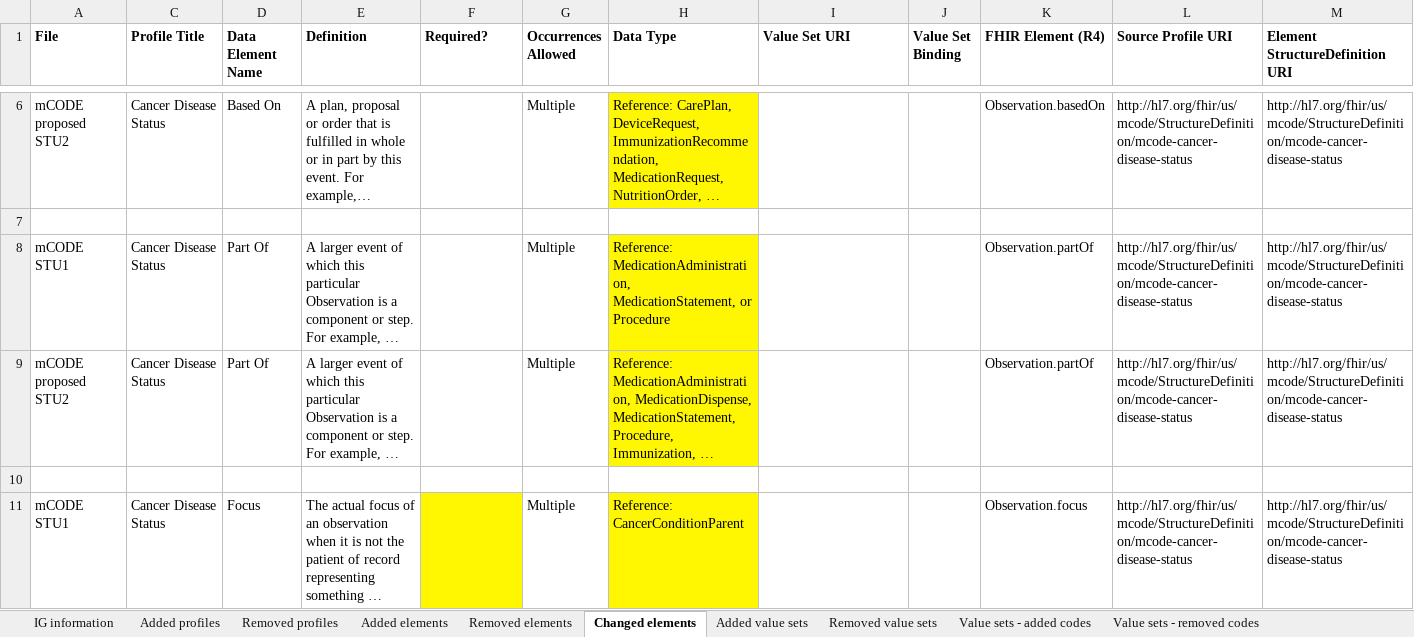
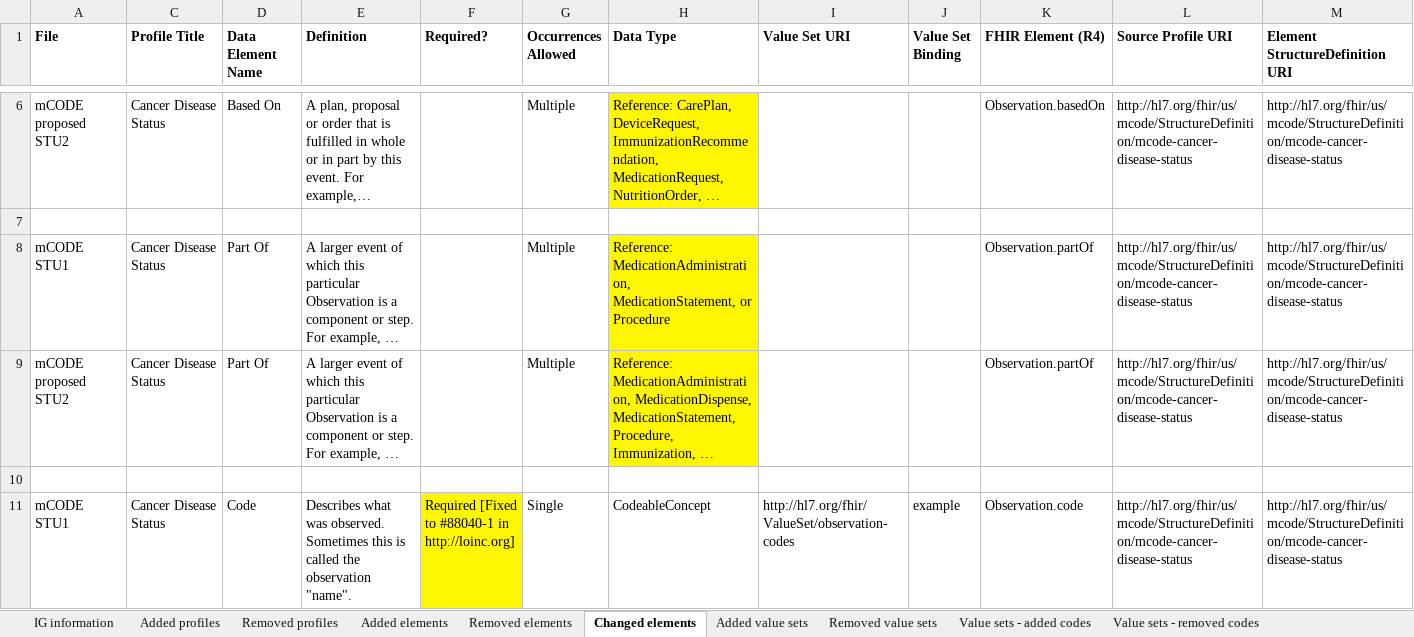
Before and after one commit to HL7/fhir-mCODE-ig, an Excel workbook: input/images/data-dictionary/mCODEDataDictionary-STU2-vs-STU1.xlsx, sheet Changed elements, drawn as a sheet; only a part is shown, gaps mark what is left out; the shorter side is filled out with more unchanged rows; long unchanged cells end in …; values as stored, in another font and other column widths than the file's, no borders; the diff covers the shown part only; the diff names each change by its address in the sheet, - before the commit and + after, or states it on an @@ line.

```diff
--- a/input/images/data-dictionary/mCODEDataDictionary-STU2-vs-STU1.xlsx (sheet Changed elements)
+++ b/input/images/data-dictionary/mCODEDataDictionary-STU2-vs-STU1.xlsx (sheet Changed elements)
+row 10: (empty)
+row 11: mCODE STU1 | Cancer Disease Status | Code | Describes what was observed. Sometimes this is called the observation "name". | Required [Fixed to #88040-1 in http://loinc.org] | Single | CodeableConcept | http://hl7.org/fhir/ValueSet/observation-codes | example | Observation.code | http://hl7.org/fhir/us/mcode/StructureDefinition/mcode-cancer-disease-status | http://hl7.org/fhir/us/mcode/StructureDefinition/mcode-cancer-disease-status
```
Also changed, not shown: 10 added rows, 12 removed rows, 19 edited cells and cell formats elsewhere in this sheet, sheet Added elements, sheet Value sets - added codes, sheet Value sets - removed codes, sheet Added value sets, sheet Removed value sets, sheet Added profiles, 1 more sheet, input/images/data-dictionary/mCODEDataDictionary-STU2.xlsx.
